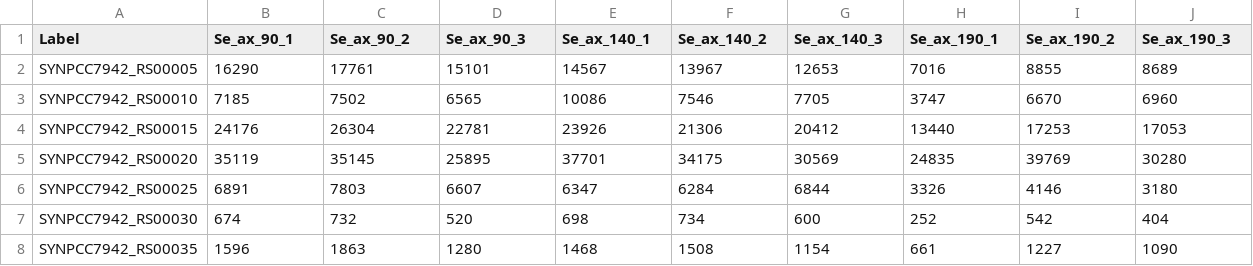
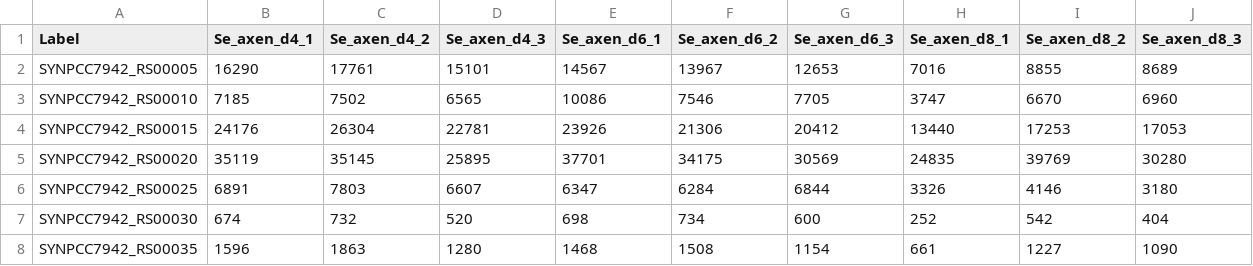
Before and after one commit to pnnl-predictive-phenomics/syn_bmca, a CSV file: data/processed_data/cleaned_transcriptomics.csv, drawn as a sheet; only a part is shown.

```diff
--- a/data/processed_data/cleaned_transcriptomics.csv
+++ b/data/processed_data/cleaned_transcriptomics.csv
@@ -1,2 +1,2 @@
-Label,Se_ax_90_1,Se_ax_90_2,Se_ax_90_3,Se_ax_140_1,Se_ax_140_2,Se_ax_140_3,Se_ax_190_1,Se_ax_190_2,Se_ax_190_3
+Label,Se_axen_d4_1,Se_axen_d4_2,Se_axen_d4_3,Se_axen_d6_1,Se_axen_d6_2,Se_axen_d6_3,Se_axen_d8_1,Se_axen_d8_2,Se_axen_d8_3
 SYNPCC7942_RS00005,16290,17761,15101,14567,13967,12653,7016,8855,8689
```
Also changed, not shown: data/processed_data/metabolomics.csv, 1 other file.
